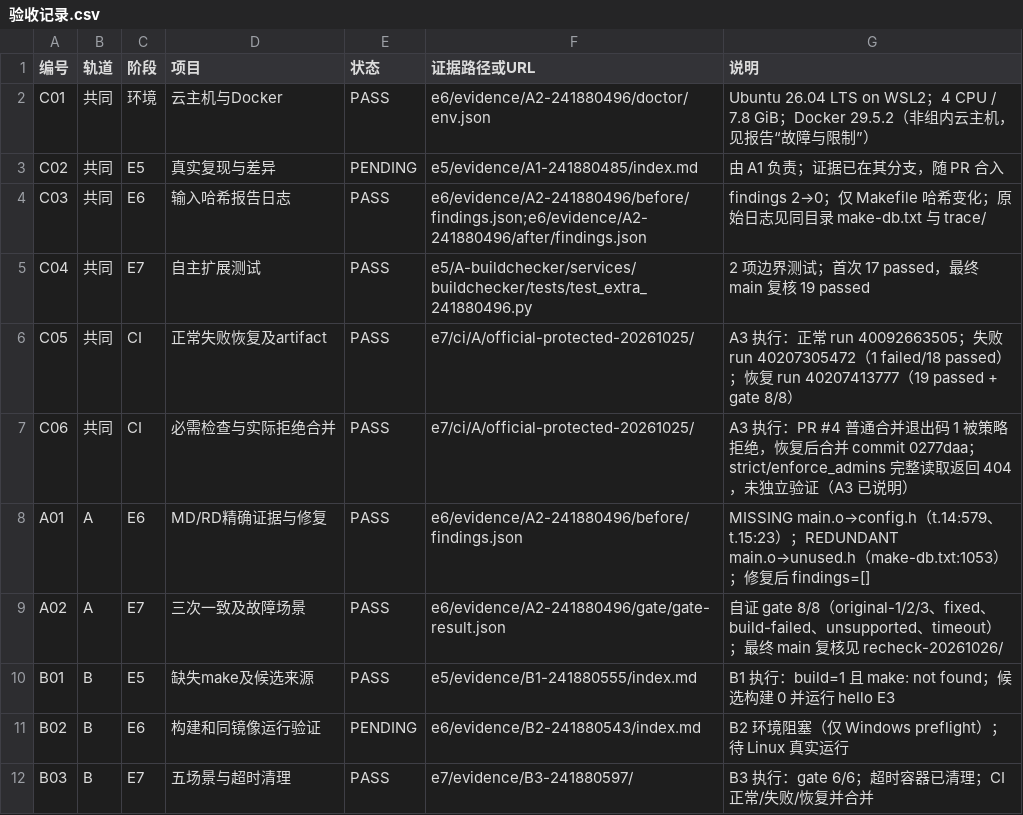
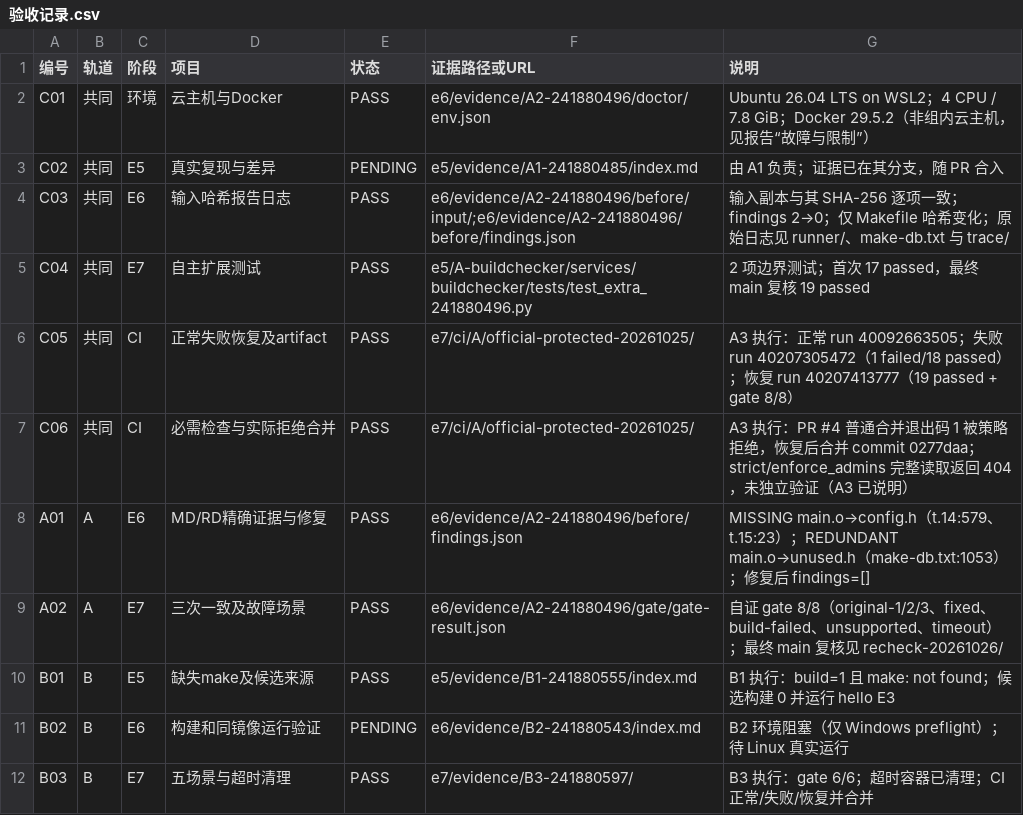
Before and after one commit to Lilyly9/DevOps-G16, a CSV file: e6/evidence/A2-241880496/验收记录.csv, drawn as a sheet.

```diff
--- a/e6/evidence/A2-241880496/验收记录.csv
+++ b/e6/evidence/A2-241880496/验收记录.csv
@@ -3,3 +3,3 @@ C01,共同,环境,云主机与Docker,PASS,e6/evidence/A2-241880496/doctor/env.js
 C02,共同,E5,真实复现与差异,PENDING,e5/evidence/A1-241880485/index.md,由 A1 负责；证据已在其分支，随 PR 合入
-C03,共同,E6,输入哈希报告日志,PASS,e6/evidence/A2-241880496/before/findings.json;e6/evidence/A2-241880496/after/findings.json,findings 2→0；仅 Makefile 哈希变化；原始日志见同目录 make-db.txt 与 trace/
+C03,共同,E6,输入哈希报告日志,PASS,e6/evidence/A2-241880496/before/input/;e6/evidence/A2-241880496/before/findings.json,输入副本与其 SHA-256 逐项一致；findings 2→0；仅 Makefile 哈希变化；原始日志见 runner/、make-db.txt 与 trace/
 C04,共同,E7,自主扩展测试,PASS,e5/A-buildchecker/services/buildchecker/tests/test_extra_241880496.py,2 项边界测试；首次 17 passed，最终 main 复核 19 passed
```
Also changed, not shown: 36 other files.
